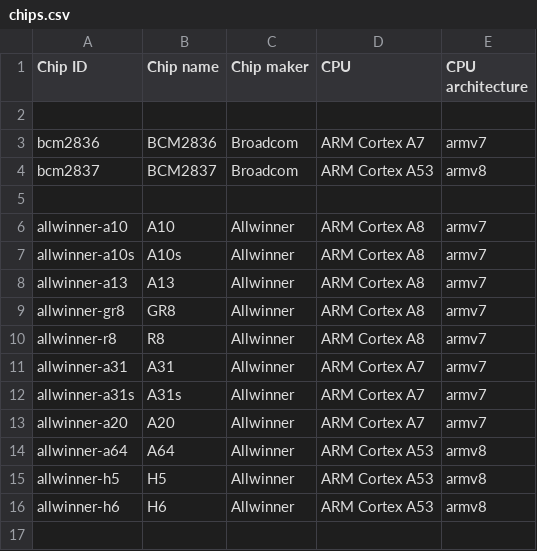
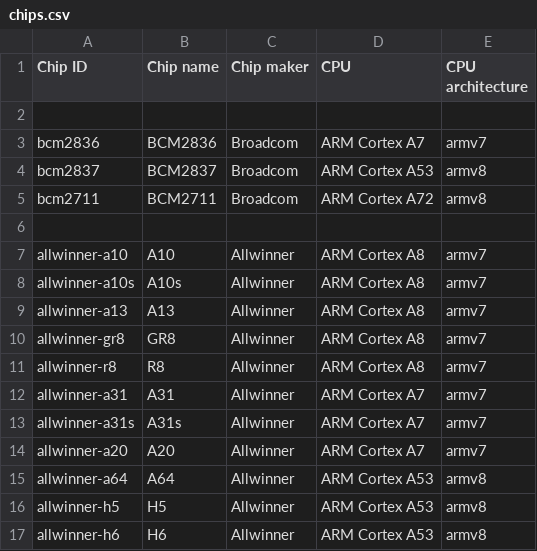
Before and after one commit to johang/sd-card-images, a CSV file: chips.csv, drawn as a sheet; the diff names each change by its address in the sheet, - before the commit and + after, or states it on an @@ line.

```diff
--- a/chips.csv
+++ b/chips.csv
+row 5: bcm2711 | BCM2711 | Broadcom | ARM Cortex A72 | armv8
```
Also changed, not shown: boards.csv.
